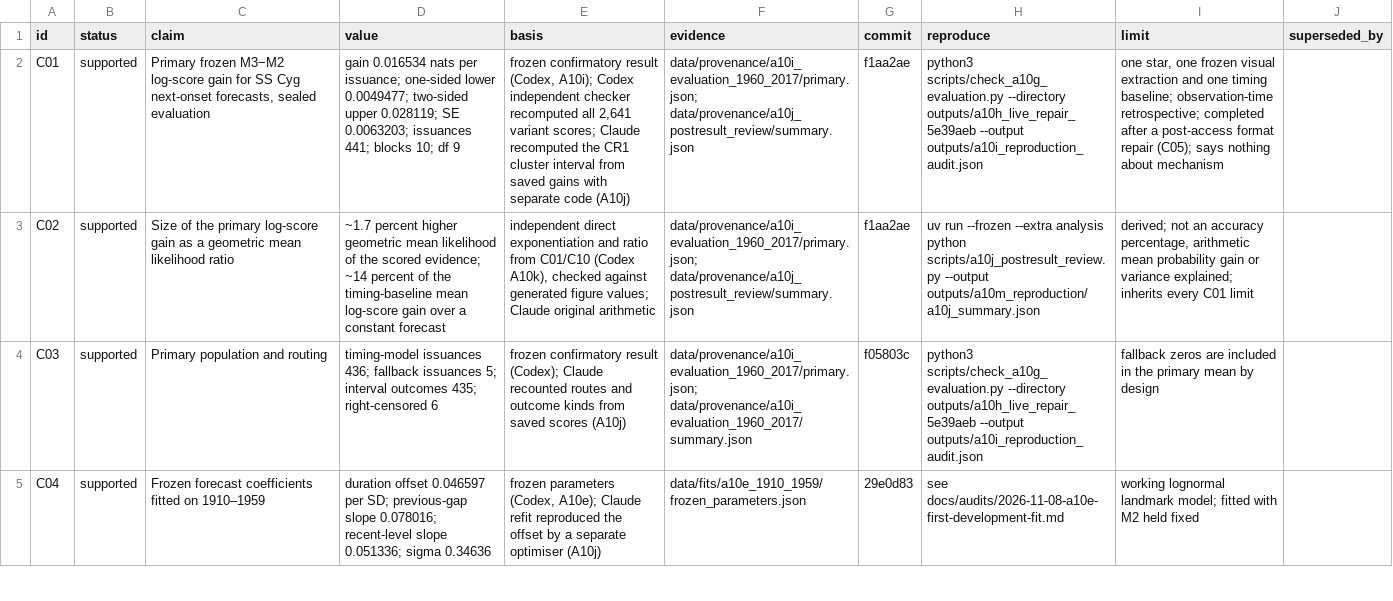
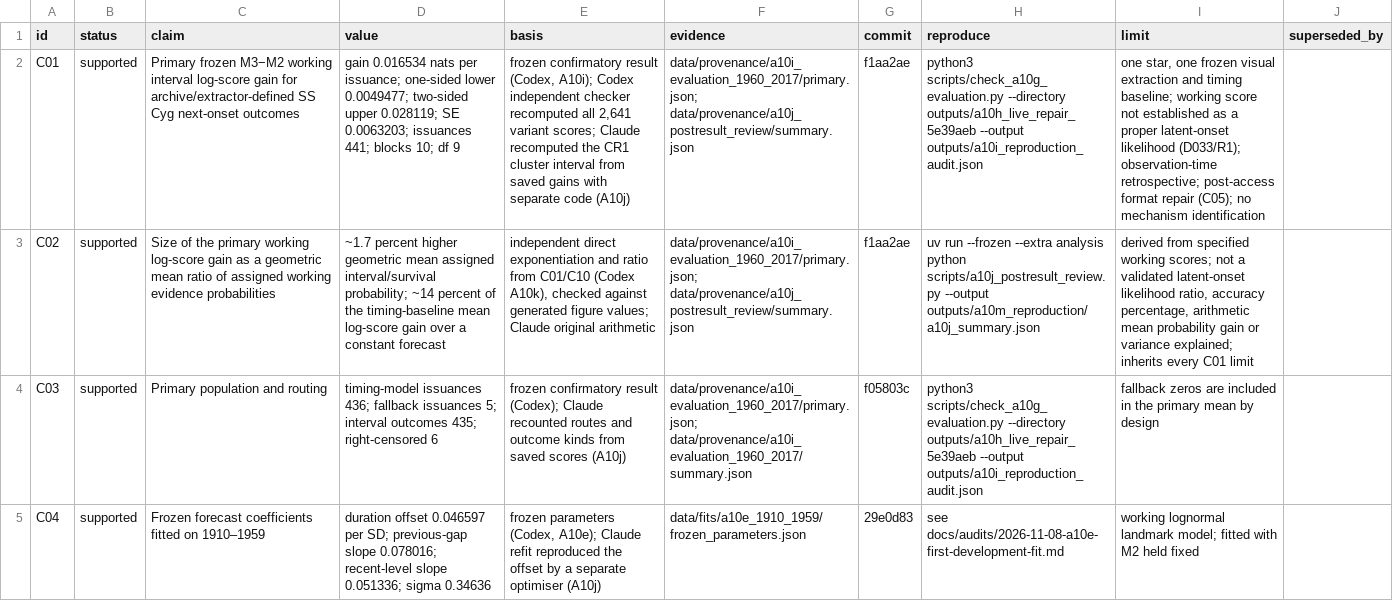
Before and after one commit to BWBrook/dwarf-nova-memory, a CSV file: manuscript/claims.csv, drawn as a sheet; only a part is shown; the diff covers the shown part only; the diff names each change by its address in the sheet, - before the commit and + after, or states it on an @@ line.

Commit message:
Report R1 working-score sensitivities and full endpoint dose diagnostics

```diff
--- a/manuscript/claims.csv
+++ b/manuscript/claims.csv
-C2 (claim): …frozen M3−M2 log-score gain for SS Cyg next-onset forecasts, sealed evaluation
+C2 (claim): …frozen M3−M2 working interval log-score gain for archive/extractor-defined SS Cyg next-onset outcomes
-I2 (limit): …extraction and one timing baseline; observation-time retrospective; completed after a post-access format repair (C05); says nothing about mechanism
+I2 (limit): …extraction and timing baseline; working score not established as a proper latent-onset likelihood (D033/R1); observation-time retrospective; post-access format repair (C05); no mechanism identification
-C3 (claim): …the primary log-score gain as a geometric mean likelihood ratio
+C3 (claim): …the primary working log-score gain as a geometric mean ratio of assigned working evidence probabilities
-D3 (value): …geometric mean likelihood of the scored evidence; ~14 percent…
+D3 (value): …geometric mean assigned interval/survival probability; ~14 percent…
-I3 (limit): derived; not an accuracy percentage,…
+I3 (limit): derived from specified working scores; not a validated latent-onset likelihood ratio, accuracy percentage,…
```
Also changed, not shown: 5 added rows and 1 edited cell elsewhere in this file, 27 other files.
